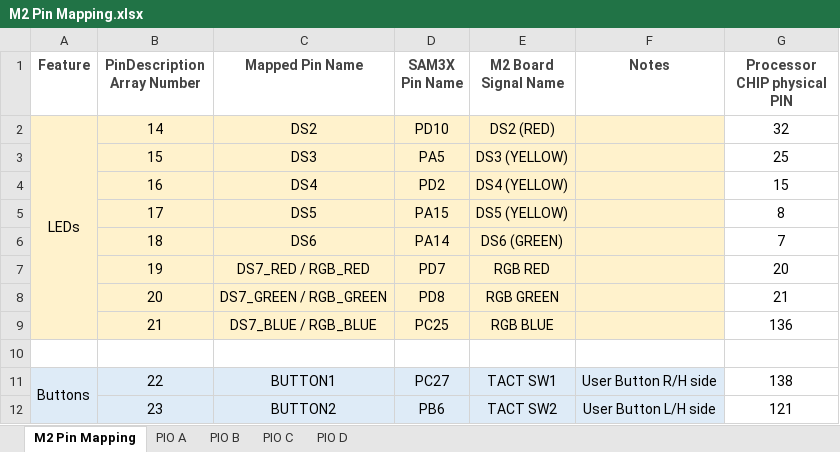
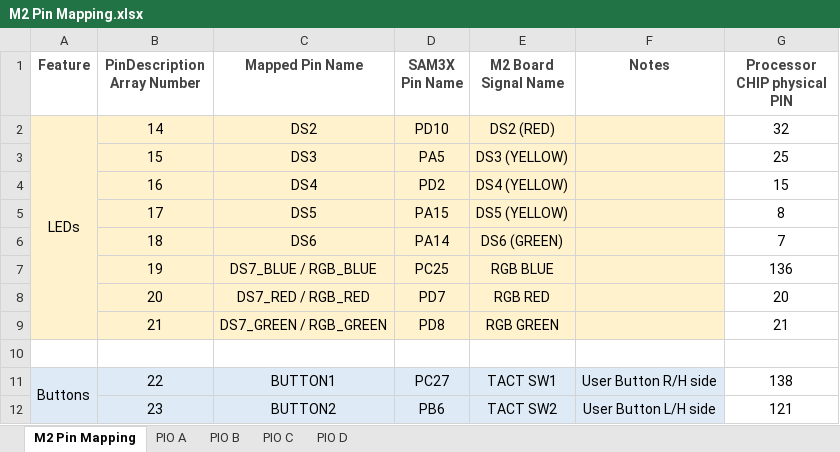
Before and after one commit to TDoust/M2_Variant_Files, an Excel workbook: M2 Pin Mapping.xlsx, sheet M2 Pin Mapping, drawn as a sheet; only a part is shown; values as stored, in another font and other column widths than the file's, no borders; removed rows and columns are numbered as before the commit, all else as after; the diff names each change by its address in the sheet, - before the commit and + after, or states it on an @@ line.

Commit message:
Updated Speadsheet
Updated RGB pin mappings in spreadsheet

```diff
--- a/M2 Pin Mapping.xlsx (sheet M2 Pin Mapping)
+++ b/M2 Pin Mapping.xlsx (sheet M2 Pin Mapping)
+row 7:  | 19 | DS7_BLUE / RGB_BLUE | PC25 | RGB BLUE |  | 136
-B8 (PinDescription Array Number): 19
+B8 (PinDescription Array Number): 20
-B9 (PinDescription Array Number): 20
+B9 (PinDescription Array Number): 21
-row 9:  | 21 | DS7_BLUE / RGB_BLUE | PC25 | RGB BLUE |  | 136
```
Also changed, not shown: 1 other file.
